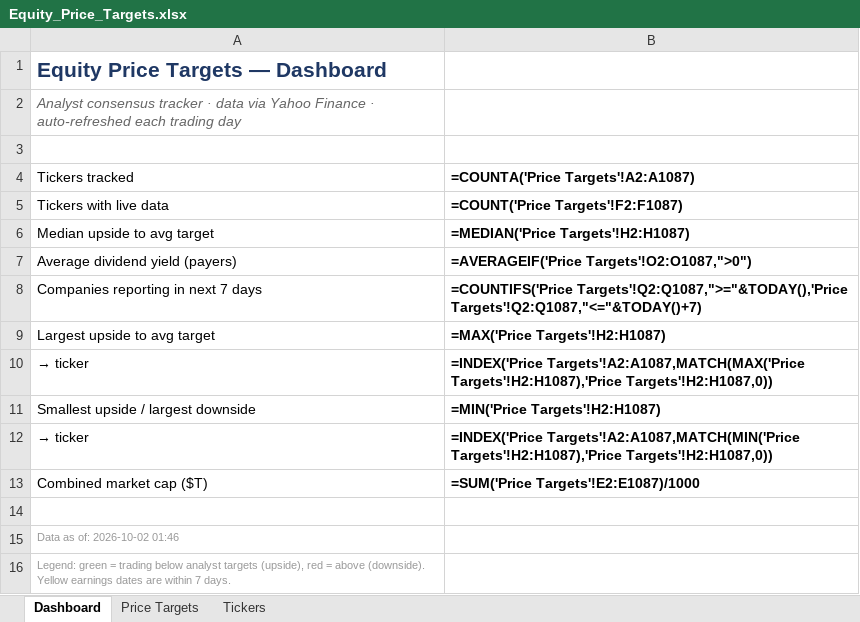
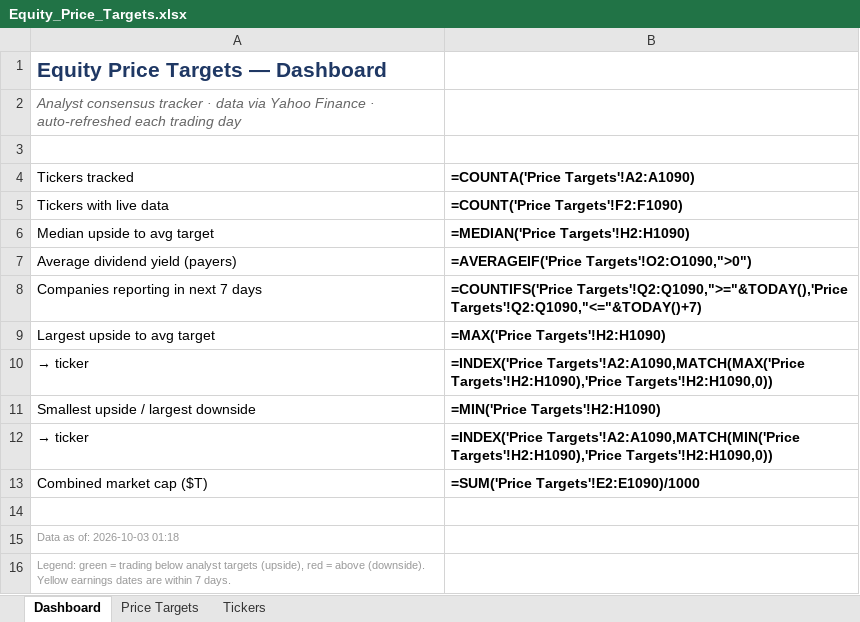
Before and after one commit to williamkellyjr123-source/equity-price-targets, an Excel workbook: Equity_Price_Targets.xlsx, sheet Dashboard, drawn as a sheet; values as stored, in another font and other column widths than the file's, no borders; formulas without a stored value are shown as written; the diff names each change by its address in the sheet, - before the commit and + after, or states it on an @@ line.

```diff
--- a/Equity_Price_Targets.xlsx (sheet Dashboard)
+++ b/Equity_Price_Targets.xlsx (sheet Dashboard)
-B4: =COUNTA('Price Targets'!A2:A1087)
+B4: =COUNTA('Price Targets'!A2:A1090)
-B5: =COUNT('Price Targets'!F2:F1087)
+B5: =COUNT('Price Targets'!F2:F1090)
-B6: =MEDIAN('Price Targets'!H2:H1087)
+B6: =MEDIAN('Price Targets'!H2:H1090)
-B7: =AVERAGEIF('Price Targets'!O2:O1087,">0")
+B7: =AVERAGEIF('Price Targets'!O2:O1090,">0")
-B8: =COUNTIFS('Price Targets'!Q2:Q1087,">="&TODAY(),'Price Targets'!Q2:Q1087,"<="&TODAY()+7)
+B8: =COUNTIFS('Price Targets'!Q2:Q1090,">="&TODAY(),'Price Targets'!Q2:Q1090,"<="&TODAY()+7)
-B9: =MAX('Price Targets'!H2:H1087)
+B9: =MAX('Price Targets'!H2:H1090)
-B10: =INDEX('Price Targets'!A2:A1087,MATCH(MAX('Price Targets'!H2:H1087),'Price Targets'!H2:H1087,0))
+B10: =INDEX('Price Targets'!A2:A1090,MATCH(MAX('Price Targets'!H2:H1090),'Price Targets'!H2:H1090,0))
-B11: =MIN('Price Targets'!H2:H1087)
+B11: =MIN('Price Targets'!H2:H1090)
-B12: =INDEX('Price Targets'!A2:A1087,MATCH(MIN('Price Targets'!H2:H1087),'Price Targets'!H2:H1087,0))
+B12: =INDEX('Price Targets'!A2:A1090,MATCH(MIN('Price Targets'!H2:H1090),'Price Targets'!H2:H1090,0))
-B13: =SUM('Price Targets'!E2:E1087)/1000
+B13: =SUM('Price Targets'!E2:E1090)/1000
-A15 (Tickers tracked): Data as of: 2026-10-02 01:46
+A15 (Tickers tracked): Data as of: 2026-10-03 01:18
```
Also changed, not shown: sheet Price Targets, sheet Tickers, 2 other files.
